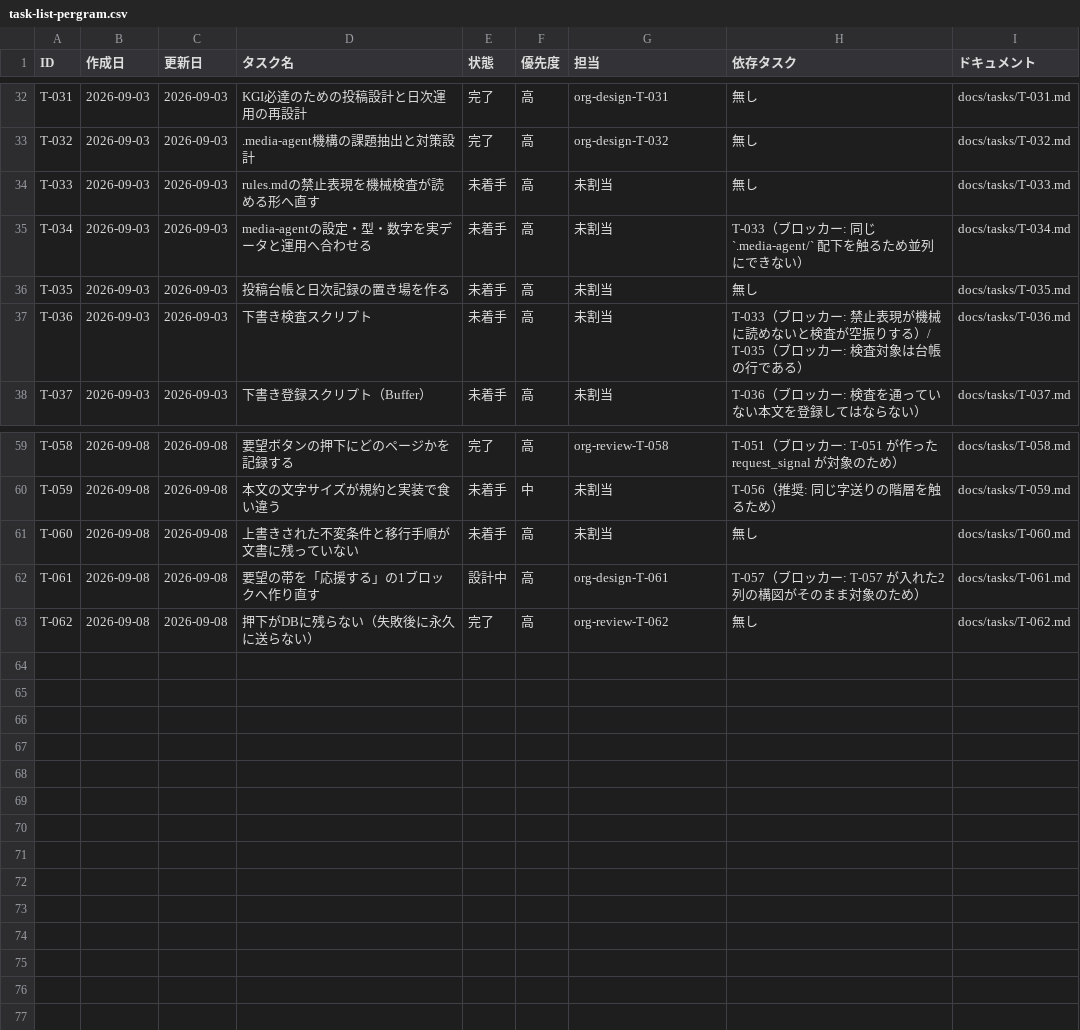
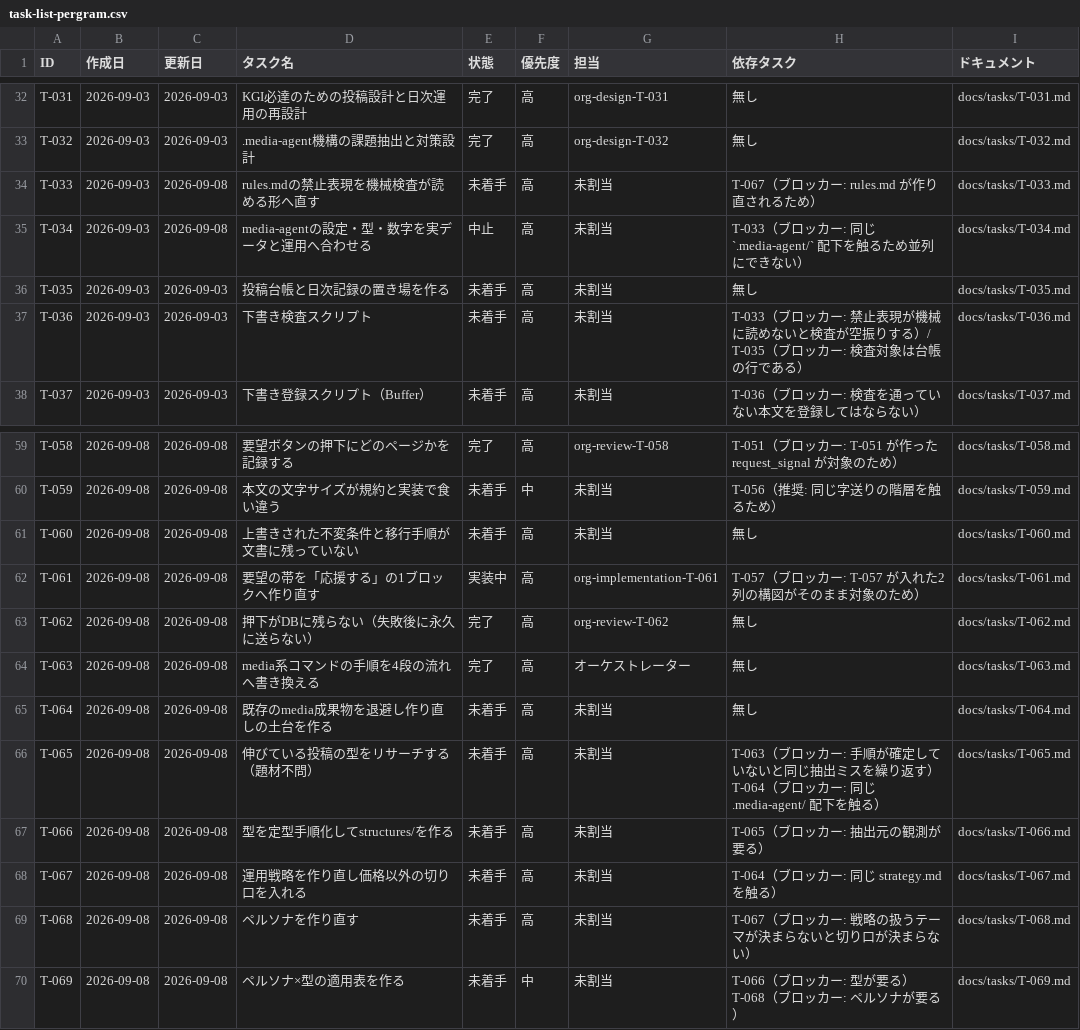
Before and after one commit to umiji/pergram, a CSV file: docs/task-list-pergram.csv, drawn as a sheet; only a part is shown, gaps mark what is left out.

```diff
--- a/docs/task-list-pergram.csv
+++ b/docs/task-list-pergram.csv
@@ -33,4 +33,4 @@ T-031,2026-09-03,2026-09-03,KGI必達のための投稿設計と日次運用の
 T-032,2026-09-03,2026-09-03,.media-agent機構の課題抽出と対策設計,完了,高,org-design-T-032,無し,docs/tasks/T-032.md
-T-033,2026-09-03,2026-09-03,rules.mdの禁止表現を機械検査が読める形へ直す,未着手,高,未割当,無し,docs/tasks/T-033.md
-T-034,2026-09-03,2026-09-03,media-agentの設定・型・数字を実データと運用へ合わせる,未着手,高,未割当,T-033（ブロッカー: 同じ `.media-agent/` 配下を触るため並列にできない）,docs/tasks/T-034.md
+T-033,2026-09-03,2026-09-08,rules.mdの禁止表現を機械検査が読める形へ直す,未着手,高,未割当,T-067（ブロッカー: rules.md が作り直されるため）,docs/tasks/T-033.md
+T-034,2026-09-03,2026-09-08,media-agentの設定・型・数字を実データと運用へ合わせる,中止,高,未割当,T-033（ブロッカー: 同じ `.media-agent/` 配下を触るため並列にできない）,docs/tasks/T-034.md
 T-035,2026-09-03,2026-09-03,投稿台帳と日次記録の置き場を作る,未着手,高,未割当,無し,docs/tasks/T-035.md
@@ -61,3 +61,10 @@ T-059,2026-09-08,2026-09-08,本文の文字サイズが規約と実装で食い
 T-060,2026-09-08,2026-09-08,上書きされた不変条件と移行手順が文書に残っていない,未着手,高,未割当,無し,docs/tasks/T-060.md
-T-061,2026-09-08,2026-09-08,要望の帯を「応援する」の1ブロックへ作り直す,設計中,高,org-design-T-061,T-057（ブロッカー: T-057 が入れた2列の構図がそのまま対象のため）,docs/tasks/T-061.md
+T-061,2026-09-08,2026-09-08,要望の帯を「応援する」の1ブロックへ作り直す,実装中,高,org-implementation-T-061,T-057（ブロッカー: T-057 が入れた2列の構図がそのまま対象のため）,docs/tasks/T-061.md
 T-062,2026-09-08,2026-09-08,押下がDBに残らない（失敗後に永久に送らない）,完了,高,org-review-T-062,無し,docs/tasks/T-062.md
+T-063,2026-09-08,2026-09-08,media系コマンドの手順を4段の流れへ書き換える,完了,高,オーケストレーター,無し,docs/tasks/T-063.md
+T-064,2026-09-08,2026-09-08,既存のmedia成果物を退避し作り直しの土台を作る,未着手,高,未割当,無し,docs/tasks/T-064.md
+T-065,2026-09-08,2026-09-08,伸びている投稿の型をリサーチする（題材不問）,未着手,高,未割当,T-063（ブロッカー: 手順が確定していないと同じ抽出ミスを繰り返す） T-064（ブロッカー: 同じ .media-agent/ 配下を触る）,docs/tasks/T-065.md
+T-066,2026-09-08,2026-09-08,型を定型手順化してstructures/を作る,未着手,高,未割当,T-065（ブロッカー: 抽出元の観測が要る）,docs/tasks/T-066.md
+T-067,2026-09-08,2026-09-08,運用戦略を作り直し価格以外の切り口を入れる,未着手,高,未割当,T-064（ブロッカー: 同じ strategy.md を触る）,docs/tasks/T-067.md
+T-068,2026-09-08,2026-09-08,ペルソナを作り直す,未着手,高,未割当,T-067（ブロッカー: 戦略の扱うテーマが決まらないと切り口が決まらない）,docs/tasks/T-068.md
+T-069,2026-09-08,2026-09-08,ペルソナ×型の適用表を作る,未着手,中,未割当,T-066（ブロッカー: 型が要る） T-068（ブロッカー: ペルソナが要る）,docs/tasks/T-069.md
```
Also changed, not shown: 4 other files.
